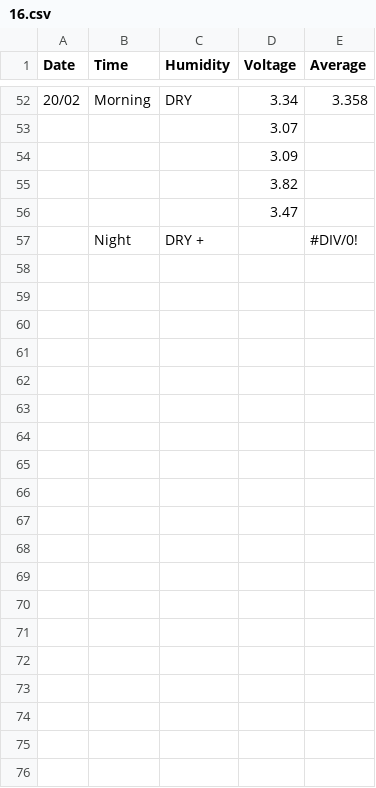
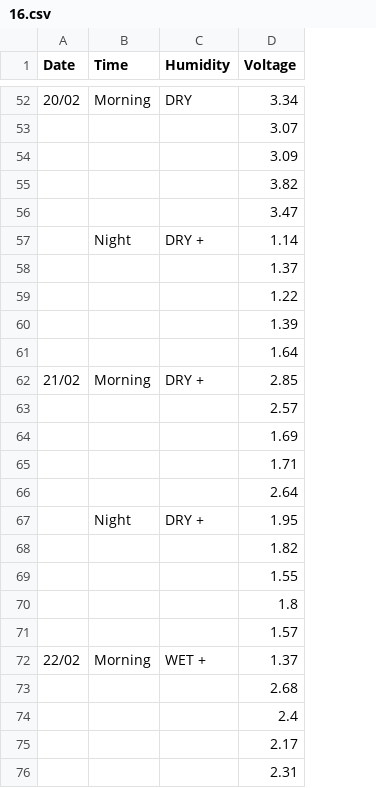
Before and after one commit to nigomezcr/IPT-Col-2021, a CSV file: 07-Plant-Generated-Electricity/Data/Living-Soil/16.csv, drawn as a sheet; only a part is shown, gaps mark what is left out; removed rows and columns are numbered as before the commit, all else as after; the diff names each change by its address in the sheet, - before the commit and + after, or states it on an @@ line.

```diff
--- a/07-Plant-Generated-Electricity/Data/Living-Soil/16.csv
+++ b/07-Plant-Generated-Electricity/Data/Living-Soil/16.csv
-column E (Average), rows 52-57: 3.358 |  |  |  |  | #DIV/0!
-D57 (Voltage): (empty)
+D57 (Voltage): 1.14
+row 58:  |  |  | 1.37
+row 59:  |  |  | 1.22
+row 60:  |  |  | 1.39
+row 61:  |  |  | 1.64
+row 62: 21/02 | Morning | DRY + | 2.85
+row 63:  |  |  | 2.57
+row 64:  |  |  | 1.69
+row 65:  |  |  | 1.71
+row 66:  |  |  | 2.64
+row 67:  | Night | DRY + | 1.95
+row 68:  |  |  | 1.82
+row 69:  |  |  | 1.55
+row 70:  |  |  | 1.8
+row 71:  |  |  | 1.57
+row 72: 22/02 | Morning | WET + | 1.37
+row 73:  |  |  | 2.68
+row 74:  |  |  | 2.4
+row 75:  |  |  | 2.17
+row 76:  |  |  | 2.31
```
Also changed, not shown: 07-Plant-Generated-Electricity/Data/Dead-Soil/15.csv, 07-Plant-Generated-Electricity/Data/Living-Soil/17.csv, 15 other files.
